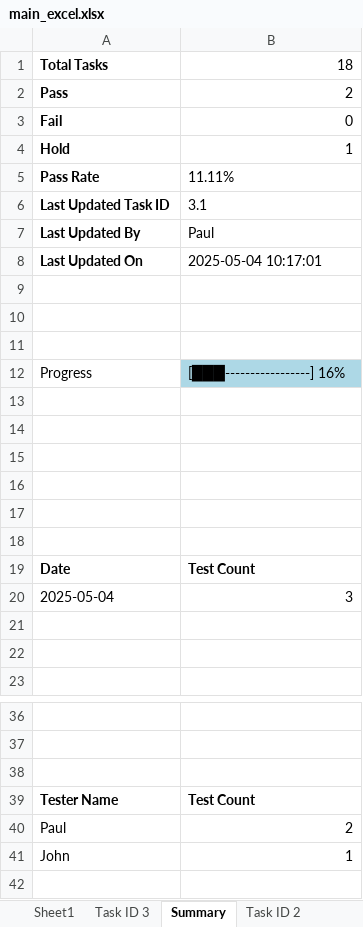
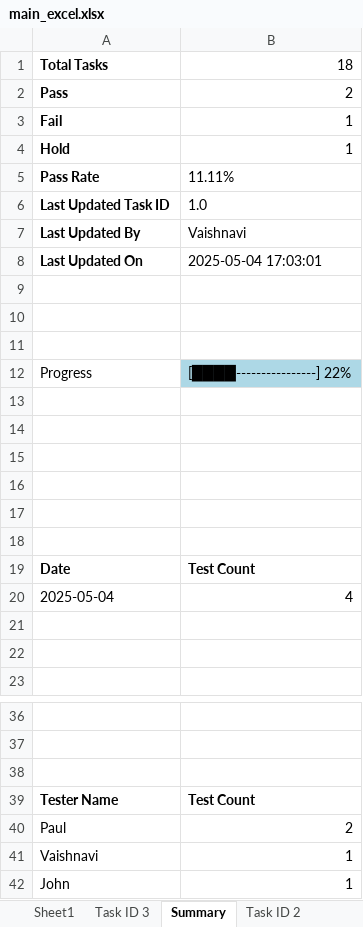
Before and after one commit to Anvaishxx0/Testing-Documentation, an Excel workbook: main_excel.xlsx, sheet Summary, drawn as a sheet; only a part is shown, gaps mark what is left out; values as stored, in another font and other column widths than the file's, no borders; charts and pictures not drawn; the diff names each change by its address in the sheet, - before the commit and + after, or states it on an @@ line.

Commit message:
Update by Vaishnavi on Task 1.0

```diff
--- a/main_excel.xlsx (sheet Summary)
+++ b/main_excel.xlsx (sheet Summary)
-B3: 0
+B3: 1
-B6: 3.1
+B6: 1.0
-B7: Paul
+B7: Vaishnavi
-B8: 2025-05-04 10:17:01
+B8: 2025-05-04 17:03:01
-B12: [███-----------------] 16%
+B12: [████----------------] 22%
-B20: 3
+B20: 4
+row 41: Vaishnavi | 1
```
Also changed, not shown: sheet Sheet1, other sheet tabs, charts or pictures.
